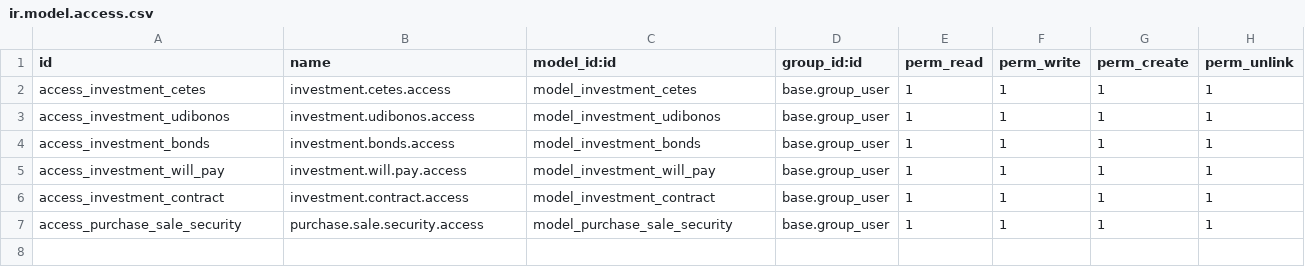
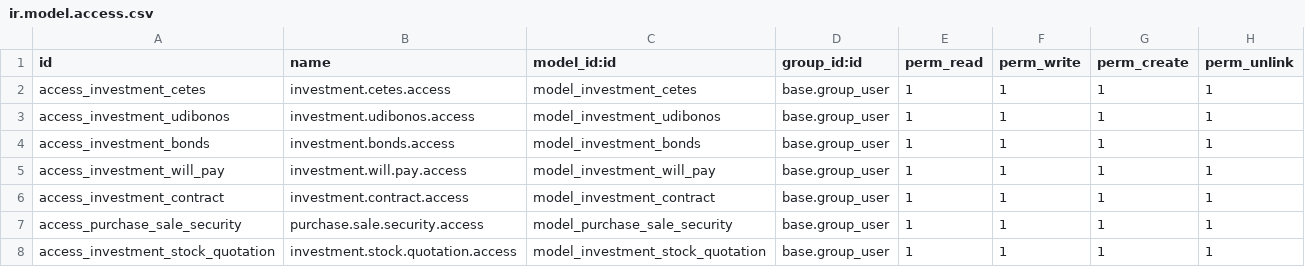
Before and after one commit to Mit-Mut/UNAM-TEST, a CSV file: jt_investment/security/ir.model.access.csv, drawn as a sheet.

Commit message:
[ADD]Added feedback changes for Investments, Income and Agreements Date 14102020 and progress with investment new development.

```diff
--- a/jt_investment/security/ir.model.access.csv
+++ b/jt_investment/security/ir.model.access.csv
@@ -7 +7,2 @@ access_investment_contract,investment.contract.access,model_investment_contract,
 access_purchase_sale_security,purchase.sale.security.access,model_purchase_sale_security,base.group_user,1,1,1,1
+access_investment_stock_quotation,investment.stock.quotation.access,model_investment_stock_quotation,base.group_user,1,1,1,1
```
Also changed, not shown: 28 other files.
